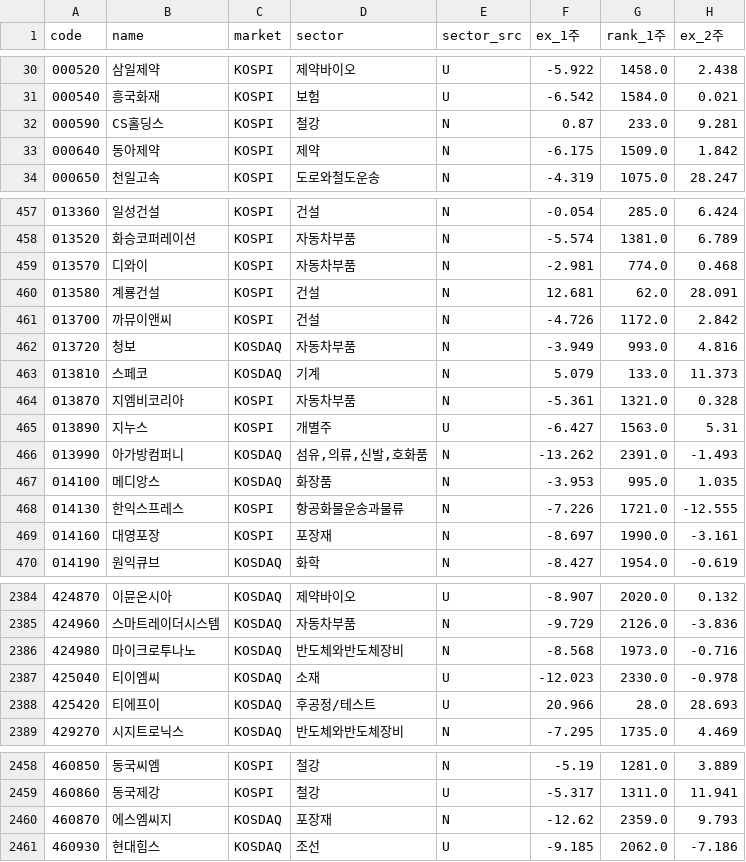
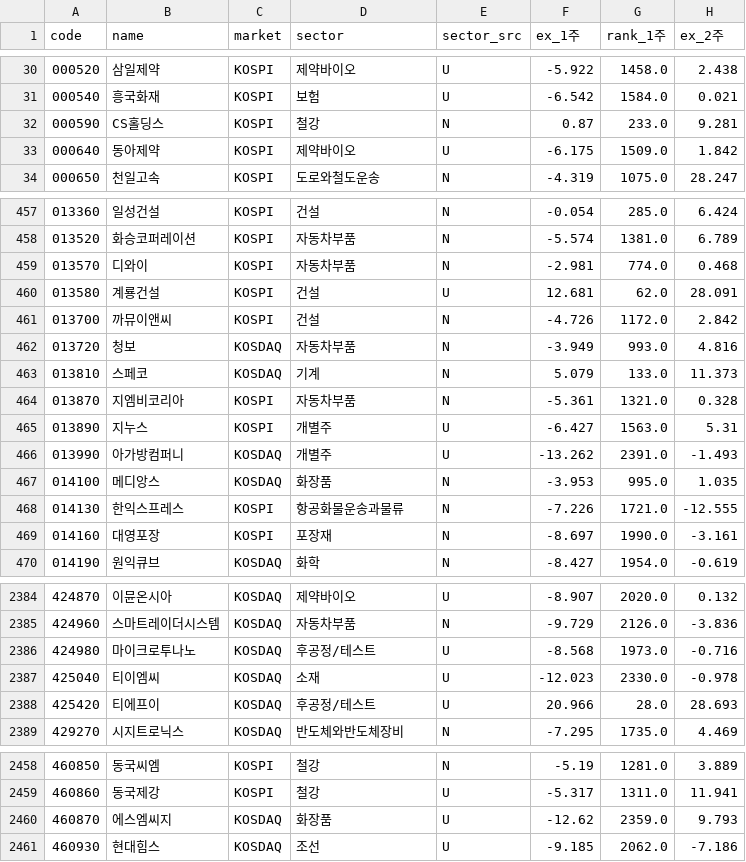
Before and after one commit to joonhakkim/liquidity-dashboard, a CSV file: data/screening/relative_strength_summary.csv, drawn as a sheet; only a part is shown, gaps mark what is left out; the diff names each change by its address in the sheet, - before the commit and + after, or states it on an @@ line.

```diff
--- a/data/screening/relative_strength_summary.csv
+++ b/data/screening/relative_strength_summary.csv
-D33 (sector): 제약
+D33 (sector): 제약바이오
-E33 (sector_src): N
+E33 (sector_src): U
-E460 (sector_src): N
+E460 (sector_src): U
-D466 (sector): 섬유,의류,신발,호화품
+D466 (sector): 개별주
-E466 (sector_src): N
+E466 (sector_src): U
-D2386 (sector): 반도체와반도체장비
+D2386 (sector): 후공정/테스트
-E2386 (sector_src): N
+E2386 (sector_src): U
-D2460 (sector): 포장재
+D2460 (sector): 화장품
-E2460 (sector_src): N
+E2460 (sector_src): U
```
Also changed, not shown: data/screening/market_phase_daily.csv, data/screening/sector_relative_strength_summary.csv, 14 other files.
